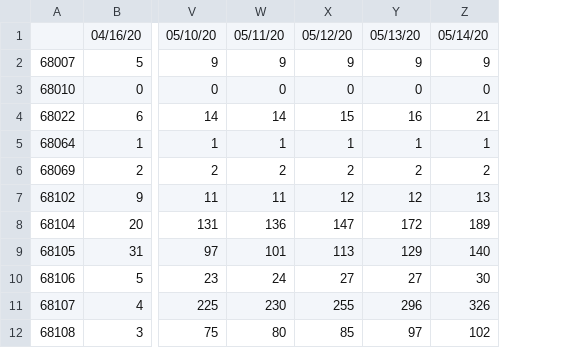
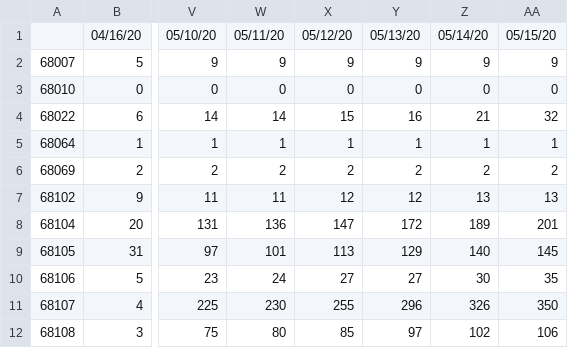
Before and after one commit to Big-Bio/COVID19-Public-Data, a CSV file: processed_data/cases/US/douglas-nebraska_cases.csv, drawn as a sheet; only a part is shown, gaps mark what is left out; the diff names each change by its address in the sheet, - before the commit and + after, or states it on an @@ line.

```diff
--- a/processed_data/cases/US/douglas-nebraska_cases.csv
+++ b/processed_data/cases/US/douglas-nebraska_cases.csv
+column AA, rows 1-12: 05/15/20 | 9 | 0 | 32 | 1 | 2 | 13 | 201 | 145 | 35 | 350 | 106
```
Also changed, not shown: processed_data/cases/US/arizona_cases.csv, processed_data/cases/US/pennsylvania_cases.csv, 4 other files.
